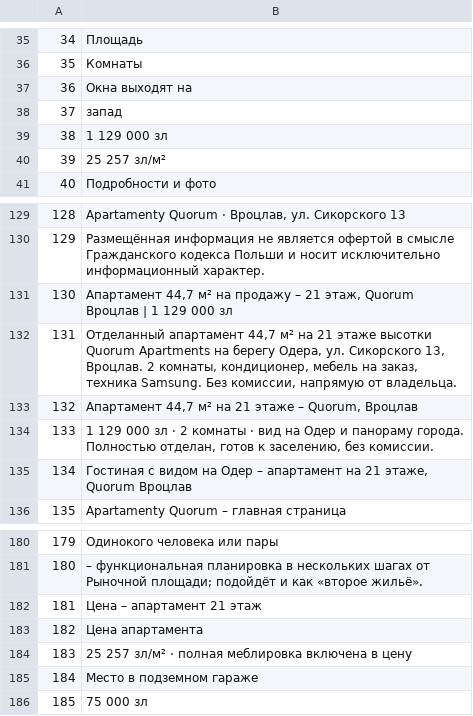
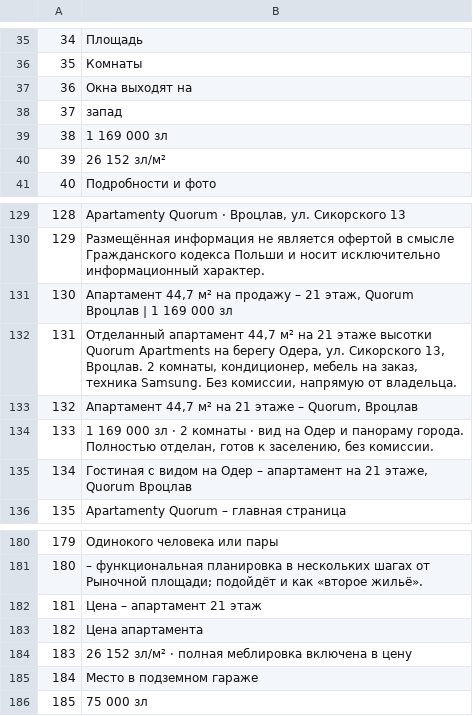
Before and after one commit to ravanbiuro-web/apartamenty-quorum, a TSV file: tools/i18n/ru.tsv, drawn as a sheet; only a part is shown, gaps mark what is left out.

```diff
--- a/tools/i18n/ru.tsv
+++ b/tools/i18n/ru.tsv
@@ -38,4 +38,4 @@
 37	запад
-38	1 129 000 зл
-39	25 257 зл/м²
+38	1 169 000 зл
+39	26 152 зл/м²
 40	Подробности и фото
@@ -130,6 +130,6 @@
 129	Размещённая информация не является офертой в смысле Гражданского кодекса Польши и носит исключительно информационный характер.
-130	Апартамент 44,7 м² на продажу – 21 этаж, Quorum Вроцлав | 1 129 000 зл
+130	Апартамент 44,7 м² на продажу – 21 этаж, Quorum Вроцлав | 1 169 000 зл
 131	Отделанный апартамент 44,7 м² на 21 этаже высотки Quorum Apartments на берегу Одера, ул. Сикорского 13, Вроцлав. 2 комнаты, кондиционер, мебель на заказ, техника Samsung. Без комиссии, напрямую от владельца.
 132	Апартамент 44,7 м² на 21 этаже – Quorum, Вроцлав
-133	1 129 000 зл · 2 комнаты · вид на Одер и панораму города. Полностью отделан, готов к заселению, без комиссии.
+133	1 169 000 зл · 2 комнаты · вид на Одер и панораму города. Полностью отделан, готов к заселению, без комиссии.
 134	Гостиная с видом на Одер – апартамент на 21 этаже, Quorum Вроцлав
@@ -183,3 +183,3 @@
 182	Цена апартамента
-183	25 257 зл/м² · полная меблировка включена в цену
+183	26 152 зл/м² · полная меблировка включена в цену
 184	Место в подземном гараже
```
Also changed, not shown: tools/i18n/de.tsv, tools/i18n/en.tsv, 21 other files.
